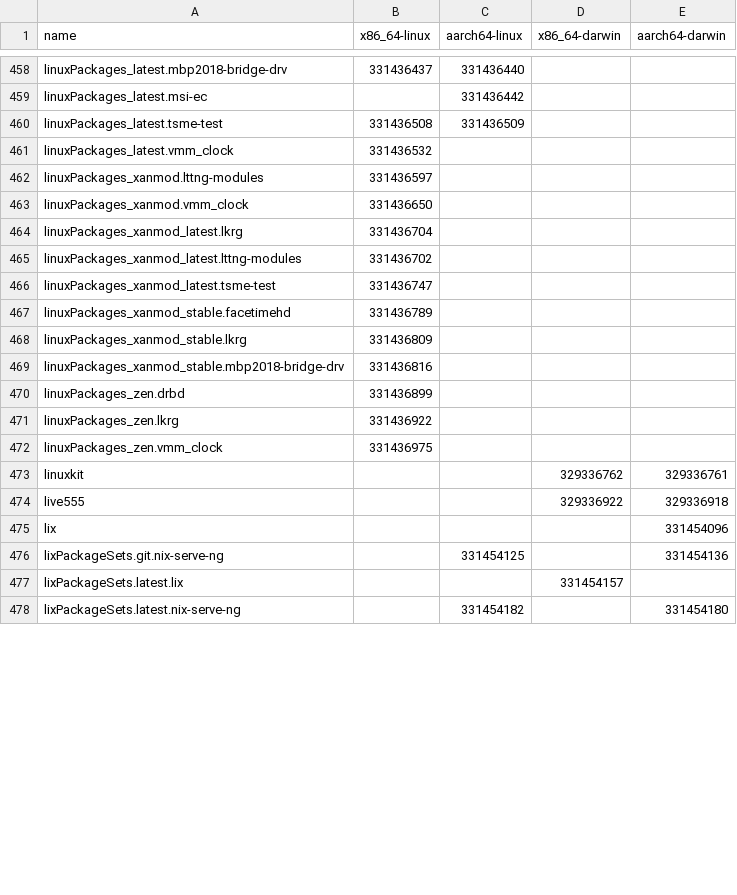
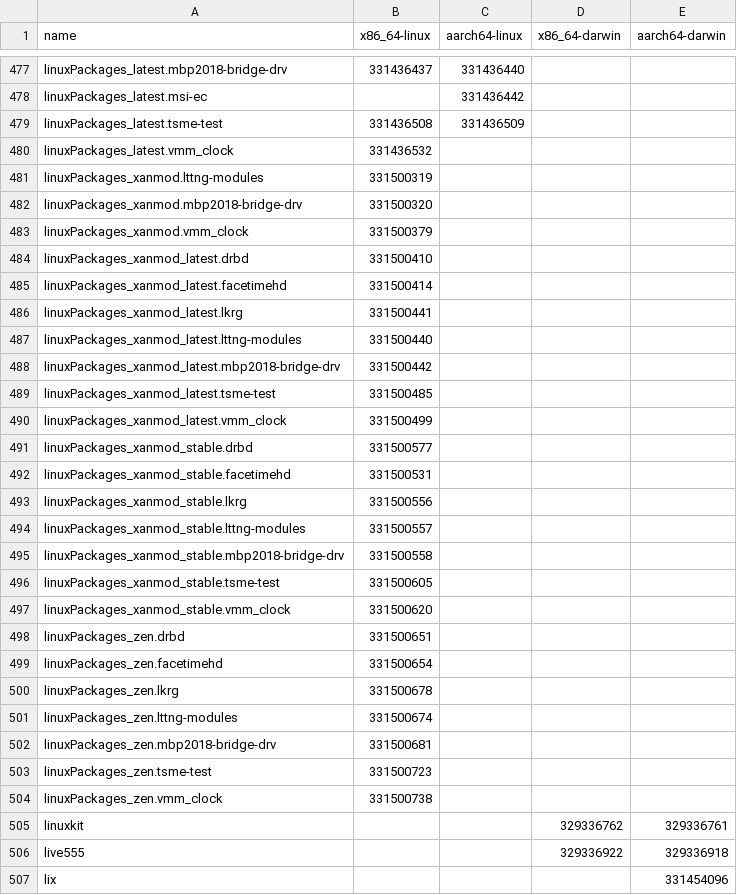
Before and after one commit to Sigmanificient/nixpkgs-failure-notify, a CSV file: results/trunk/4-failures-packed.csv, drawn as a sheet; only a part is shown, gaps mark what is left out; the shorter side is filled out with more unchanged rows; the diff covers the shown part only.

```diff
--- a/results/trunk/4-failures-packed.csv
+++ b/results/trunk/4-failures-packed.csv
@@ -461,13 +480,26 @@ linuxPackages_latest.tsme-test,331436508,331436509,,
 linuxPackages_latest.vmm_clock,331436532,,,
-linuxPackages_xanmod.lttng-modules,331436597,,,
-linuxPackages_xanmod.vmm_clock,331436650,,,
-linuxPackages_xanmod_latest.lkrg,331436704,,,
-linuxPackages_xanmod_latest.lttng-modules,331436702,,,
-linuxPackages_xanmod_latest.tsme-test,331436747,,,
-linuxPackages_xanmod_stable.facetimehd,331436789,,,
-linuxPackages_xanmod_stable.lkrg,331436809,,,
-linuxPackages_xanmod_stable.mbp2018-bridge-drv,331436816,,,
-linuxPackages_zen.drbd,331436899,,,
-linuxPackages_zen.lkrg,331436922,,,
-linuxPackages_zen.vmm_clock,331436975,,,
+linuxPackages_xanmod.lttng-modules,331500319,,,
+linuxPackages_xanmod.mbp2018-bridge-drv,331500320,,,
+linuxPackages_xanmod.vmm_clock,331500379,,,
+linuxPackages_xanmod_latest.drbd,331500410,,,
+linuxPackages_xanmod_latest.facetimehd,331500414,,,
+linuxPackages_xanmod_latest.lkrg,331500441,,,
+linuxPackages_xanmod_latest.lttng-modules,331500440,,,
+linuxPackages_xanmod_latest.mbp2018-bridge-drv,331500442,,,
+linuxPackages_xanmod_latest.tsme-test,331500485,,,
+linuxPackages_xanmod_latest.vmm_clock,331500499,,,
+linuxPackages_xanmod_stable.drbd,331500577,,,
+linuxPackages_xanmod_stable.facetimehd,331500531,,,
+linuxPackages_xanmod_stable.lkrg,331500556,,,
+linuxPackages_xanmod_stable.lttng-modules,331500557,,,
+linuxPackages_xanmod_stable.mbp2018-bridge-drv,331500558,,,
+linuxPackages_xanmod_stable.tsme-test,331500605,,,
+linuxPackages_xanmod_stable.vmm_clock,331500620,,,
+linuxPackages_zen.drbd,331500651,,,
+linuxPackages_zen.facetimehd,331500654,,,
+linuxPackages_zen.lkrg,331500678,,,
+linuxPackages_zen.lttng-modules,331500674,,,
+linuxPackages_zen.mbp2018-bridge-drv,331500681,,,
+linuxPackages_zen.tsme-test,331500723,,,
+linuxPackages_zen.vmm_clock,331500738,,,
 linuxkit,,,329336762,329336761
```
Also changed, not shown: 39 added rows, 17 removed rows and 29 edited cells elsewhere in this file, results/trunk/2-failures.csv, results/trunk/3-failures-aarch64-darwin.csv, 6 other files.
